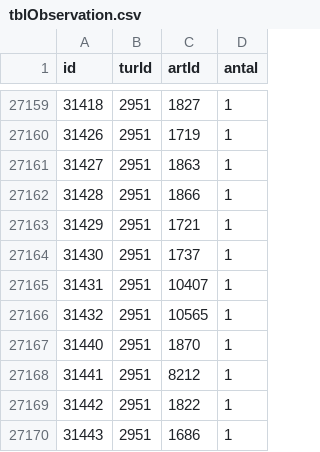
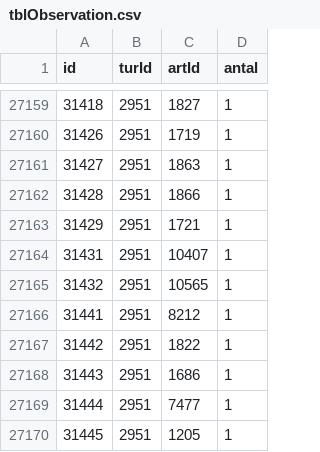
Before and after one commit to carapace-tech/nhsfugle, a CSV file: tblObservation.csv, drawn as a sheet; only a part is shown, gaps mark what is left out; the shorter side is filled out with more unchanged rows; the diff covers the shown part only.

```diff
--- a/tblObservation.csv
+++ b/tblObservation.csv
@@ -27163,6 +27163,4 @@
 "31429","2951","1721","1"
-"31430","2951","1737","1"
 "31431","2951","10407","1"
 "31432","2951","10565","1"
-"31440","2951","1870","1"
 "31441","2951","8212","1"
```
Also changed, not shown: 28 added rows elsewhere in this file, tblTur.csv.
